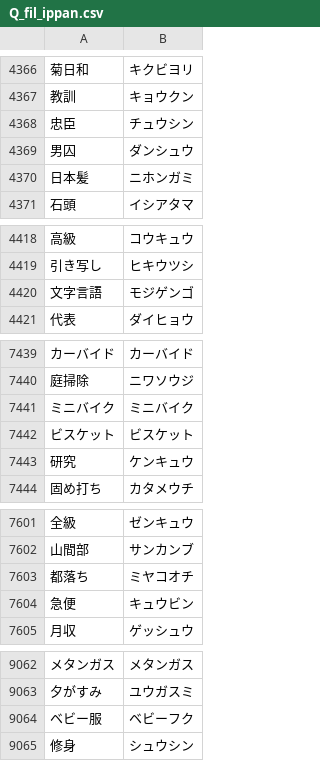
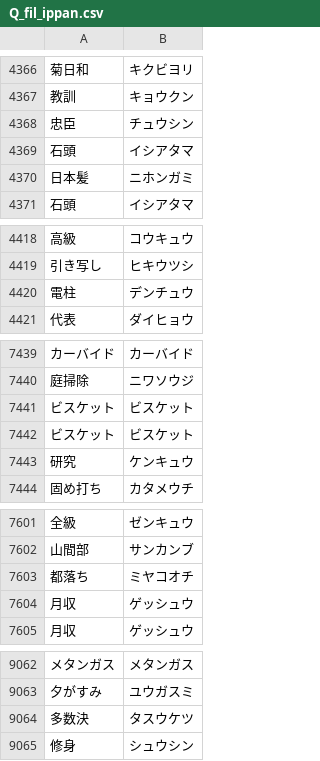
Before and after one commit to plumchloride/tango, a CSV file: kotonoha-tango/public/data/Q_fil_ippan.csv, drawn as a sheet; only a part is shown, gaps mark what is left out; removed rows and columns are numbered as before the commit, all else as after; the diff covers the shown part only; the diff names each change by its address in the sheet, - before the commit and + after, or states it on an @@ line.

```diff
--- a/kotonoha-tango/public/data/Q_fil_ippan.csv
+++ b/kotonoha-tango/public/data/Q_fil_ippan.csv
-row 4369: 男囚 | ダンシュウ
+row 4369: 石頭 | イシアタマ
-row 4420: 文字言語 | モジゲンゴ
+row 4420: 電柱 | デンチュウ
-row 7441: ミニバイク | ミニバイク
+row 7441: ビスケット | ビスケット
-row 7604: 急便 | キュウビン
+row 7604: 月収 | ゲッシュウ
-row 9064: ベビー服 | ベビーフク
+row 9064: 多数決 | タスウケツ
```
Also changed, not shown: 1 added row, 1 removed row and 3 moved rows elsewhere in this file, kotonoha-tango/public/data/A_data_new.csv, kotonoha-tango/public/data/new_A.csv, 4 other files.
